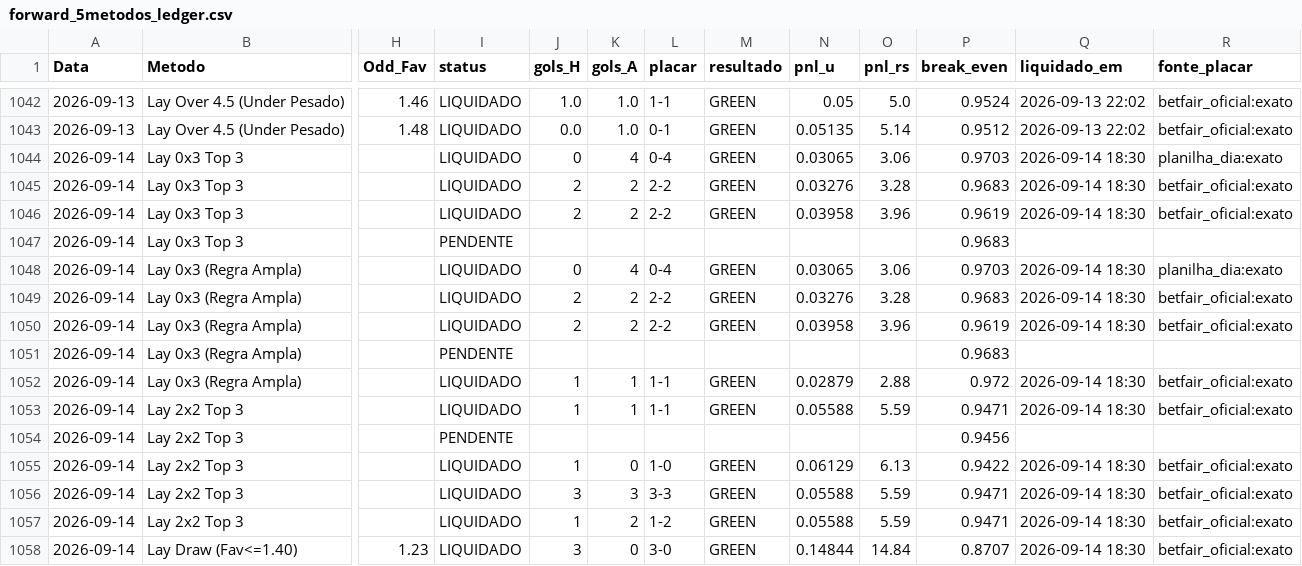
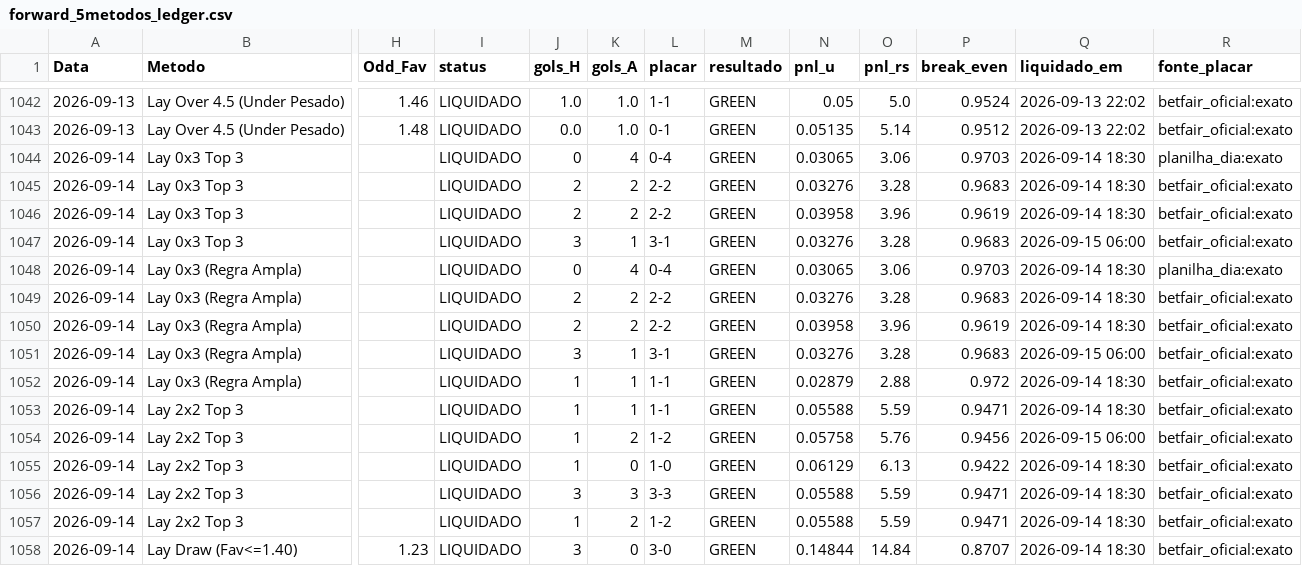
Before and after one commit to rpthiago/ARKAD_PROD, a CSV file: metodos_aprovados/forward_5metodos_ledger.csv, drawn as a sheet; only a part is shown, gaps mark what is left out; the diff covers the shown part only; the diff names each change by its address in the sheet, - before the commit and + after, or states it on an @@ line.

```diff
--- a/metodos_aprovados/forward_5metodos_ledger.csv
+++ b/metodos_aprovados/forward_5metodos_ledger.csv
-I1047 (status): PENDENTE
+I1047 (status): LIQUIDADO
-J1047 (gols_H): (empty)
+J1047 (gols_H): 3
-K1047 (gols_A): (empty)
+K1047 (gols_A): 1
-L1047 (placar): (empty)
+L1047 (placar): 3-1
-M1047 (resultado): (empty)
+M1047 (resultado): GREEN
-N1047 (pnl_u): (empty)
+N1047 (pnl_u): 0.03276
-O1047 (pnl_rs): (empty)
+O1047 (pnl_rs): 3.28
-Q1047 (liquidado_em): (empty)
+Q1047 (liquidado_em): 2026-09-15 06:00
-R1047 (fonte_placar): (empty)
+R1047 (fonte_placar): betfair_oficial:exato
-I1051 (status): PENDENTE
+I1051 (status): LIQUIDADO
-J1051 (gols_H): (empty)
+J1051 (gols_H): 3
-K1051 (gols_A): (empty)
+K1051 (gols_A): 1
-L1051 (placar): (empty)
+L1051 (placar): 3-1
-M1051 (resultado): (empty)
+M1051 (resultado): GREEN
-N1051 (pnl_u): (empty)
+N1051 (pnl_u): 0.03276
-O1051 (pnl_rs): (empty)
+O1051 (pnl_rs): 3.28
-Q1051 (liquidado_em): (empty)
+Q1051 (liquidado_em): 2026-09-15 06:00
-R1051 (fonte_placar): (empty)
+R1051 (fonte_placar): betfair_oficial:exato
-I1054 (status): PENDENTE
+I1054 (status): LIQUIDADO
-J1054 (gols_H): (empty)
+J1054 (gols_H): 1
-K1054 (gols_A): (empty)
+K1054 (gols_A): 2
-L1054 (placar): (empty)
+L1054 (placar): 1-2
-M1054 (resultado): (empty)
+M1054 (resultado): GREEN
-N1054 (pnl_u): (empty)
+N1054 (pnl_u): 0.05758
-O1054 (pnl_rs): (empty)
+O1054 (pnl_rs): 5.76
-Q1054 (liquidado_em): (empty)
+Q1054 (liquidado_em): 2026-09-15 06:00
-R1054 (fonte_placar): (empty)
+R1054 (fonte_placar): betfair_oficial:exato
```
Also changed, not shown: 10 added rows and 9 edited cells elsewhere in this file, forward_oculto/forward_oculto_log.csv, 4 other files.
